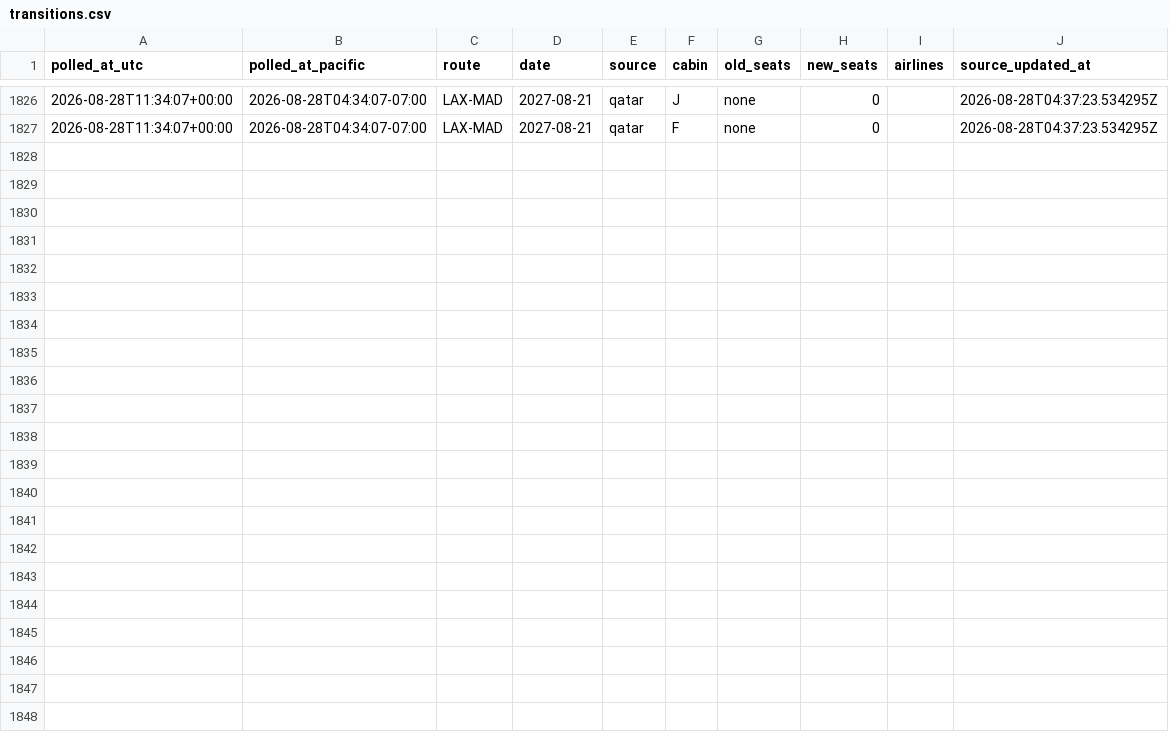
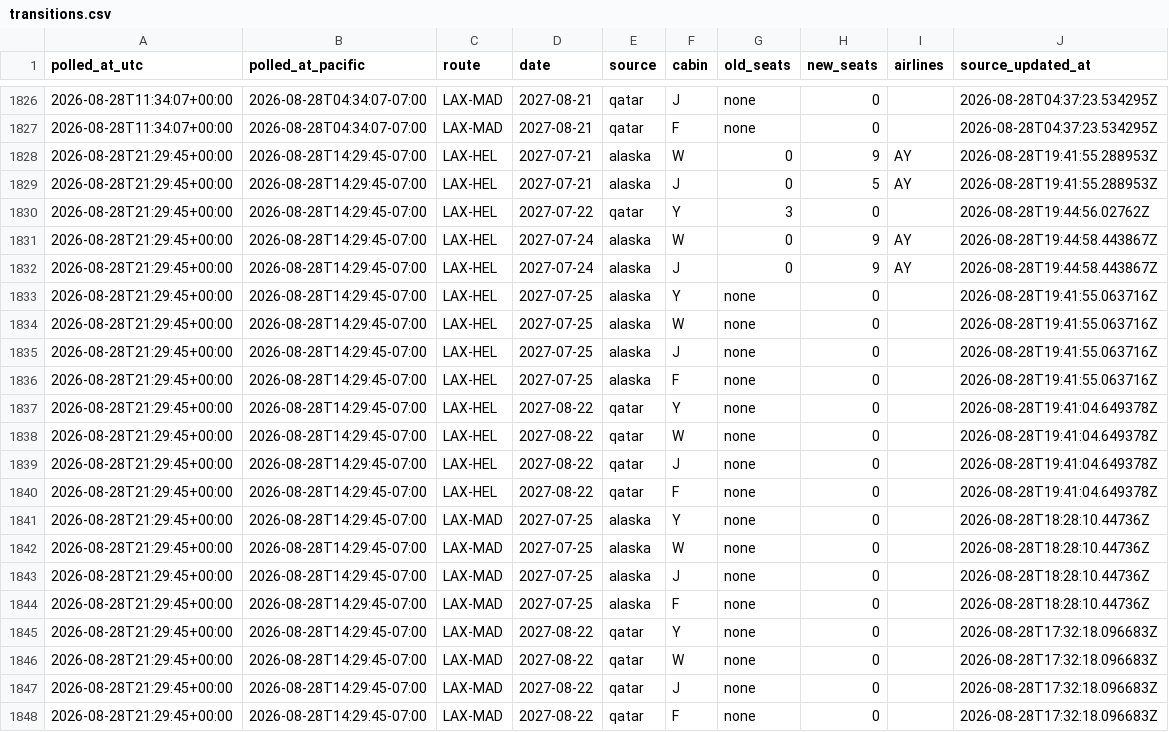
Before and after one commit to kanderson06/flight-award-tracker, a CSV file: transitions.csv, drawn as a sheet; only a part is shown, gaps mark what is left out; the diff names each change by its address in the sheet, - before the commit and + after, or states it on an @@ line.

```diff
--- a/transitions.csv
+++ b/transitions.csv
+row 1828: 2026-08-28T21:29:45+00:00 | 2026-08-28T14:29:45-07:00 | LAX-HEL | 2027-07-21 | alaska | W | 0 | 9 | AY | 2026-08-28T19:41:55.288953Z
+row 1829: 2026-08-28T21:29:45+00:00 | 2026-08-28T14:29:45-07:00 | LAX-HEL | 2027-07-21 | alaska | J | 0 | 5 | AY | 2026-08-28T19:41:55.288953Z
+row 1830: 2026-08-28T21:29:45+00:00 | 2026-08-28T14:29:45-07:00 | LAX-HEL | 2027-07-22 | qatar | Y | 3 | 0 |  | 2026-08-28T19:44:56.02762Z
+row 1831: 2026-08-28T21:29:45+00:00 | 2026-08-28T14:29:45-07:00 | LAX-HEL | 2027-07-24 | alaska | W | 0 | 9 | AY | 2026-08-28T19:44:58.443867Z
+row 1832: 2026-08-28T21:29:45+00:00 | 2026-08-28T14:29:45-07:00 | LAX-HEL | 2027-07-24 | alaska | J | 0 | 9 | AY | 2026-08-28T19:44:58.443867Z
+row 1833: 2026-08-28T21:29:45+00:00 | 2026-08-28T14:29:45-07:00 | LAX-HEL | 2027-07-25 | alaska | Y | none | 0 |  | 2026-08-28T19:41:55.063716Z
+row 1834: 2026-08-28T21:29:45+00:00 | 2026-08-28T14:29:45-07:00 | LAX-HEL | 2027-07-25 | alaska | W | none | 0 |  | 2026-08-28T19:41:55.063716Z
+row 1835: 2026-08-28T21:29:45+00:00 | 2026-08-28T14:29:45-07:00 | LAX-HEL | 2027-07-25 | alaska | J | none | 0 |  | 2026-08-28T19:41:55.063716Z
+row 1836: 2026-08-28T21:29:45+00:00 | 2026-08-28T14:29:45-07:00 | LAX-HEL | 2027-07-25 | alaska | F | none | 0 |  | 2026-08-28T19:41:55.063716Z
+row 1837: 2026-08-28T21:29:45+00:00 | 2026-08-28T14:29:45-07:00 | LAX-HEL | 2027-08-22 | qatar | Y | none | 0 |  | 2026-08-28T19:41:04.649378Z
+row 1838: 2026-08-28T21:29:45+00:00 | 2026-08-28T14:29:45-07:00 | LAX-HEL | 2027-08-22 | qatar | W | none | 0 |  | 2026-08-28T19:41:04.649378Z
+row 1839: 2026-08-28T21:29:45+00:00 | 2026-08-28T14:29:45-07:00 | LAX-HEL | 2027-08-22 | qatar | J | none | 0 |  | 2026-08-28T19:41:04.649378Z
+row 1840: 2026-08-28T21:29:45+00:00 | 2026-08-28T14:29:45-07:00 | LAX-HEL | 2027-08-22 | qatar | F | none | 0 |  | 2026-08-28T19:41:04.649378Z
+row 1841: 2026-08-28T21:29:45+00:00 | 2026-08-28T14:29:45-07:00 | LAX-MAD | 2027-07-25 | alaska | Y | none | 0 |  | 2026-08-28T18:28:10.44736Z
+row 1842: 2026-08-28T21:29:45+00:00 | 2026-08-28T14:29:45-07:00 | LAX-MAD | 2027-07-25 | alaska | W | none | 0 |  | 2026-08-28T18:28:10.44736Z
+row 1843: 2026-08-28T21:29:45+00:00 | 2026-08-28T14:29:45-07:00 | LAX-MAD | 2027-07-25 | alaska | J | none | 0 |  | 2026-08-28T18:28:10.44736Z
+row 1844: 2026-08-28T21:29:45+00:00 | 2026-08-28T14:29:45-07:00 | LAX-MAD | 2027-07-25 | alaska | F | none | 0 |  | 2026-08-28T18:28:10.44736Z
+row 1845: 2026-08-28T21:29:45+00:00 | 2026-08-28T14:29:45-07:00 | LAX-MAD | 2027-08-22 | qatar | Y | none | 0 |  | 2026-08-28T17:32:18.096683Z
+row 1846: 2026-08-28T21:29:45+00:00 | 2026-08-28T14:29:45-07:00 | LAX-MAD | 2027-08-22 | qatar | W | none | 0 |  | 2026-08-28T17:32:18.096683Z
+row 1847: 2026-08-28T21:29:45+00:00 | 2026-08-28T14:29:45-07:00 | LAX-MAD | 2027-08-22 | qatar | J | none | 0 |  | 2026-08-28T17:32:18.096683Z
+row 1848: 2026-08-28T21:29:45+00:00 | 2026-08-28T14:29:45-07:00 | LAX-MAD | 2027-08-22 | qatar | F | none | 0 |  | 2026-08-28T17:32:18.096683Z
```
Also changed, not shown: 2 other files.
